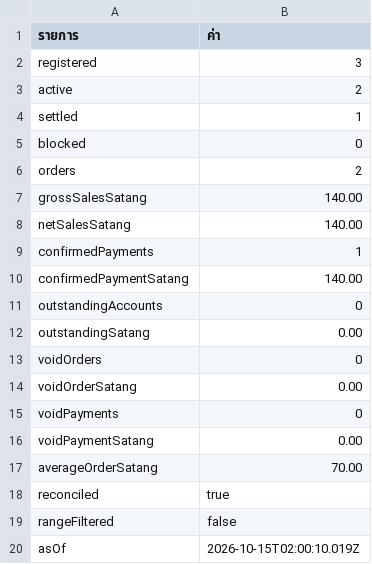
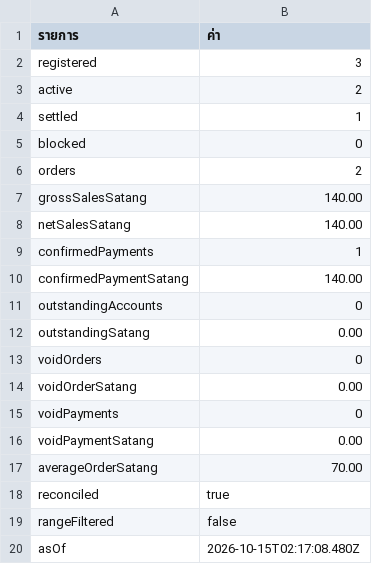
Before and after one commit to M4rthin9/intranet-POS, a CSV file: docs/validation/final/browser-summary.csv, drawn as a sheet.

```diff
--- a/docs/validation/final/browser-summary.csv
+++ b/docs/validation/final/browser-summary.csv
@@ -19,2 +19,2 @@
 "rangeFiltered","false"
-"asOf","2026-10-15T02:00:10.019Z"
+"asOf","2026-10-15T02:17:08.480Z"
```
Also changed, not shown: 40 other files.
